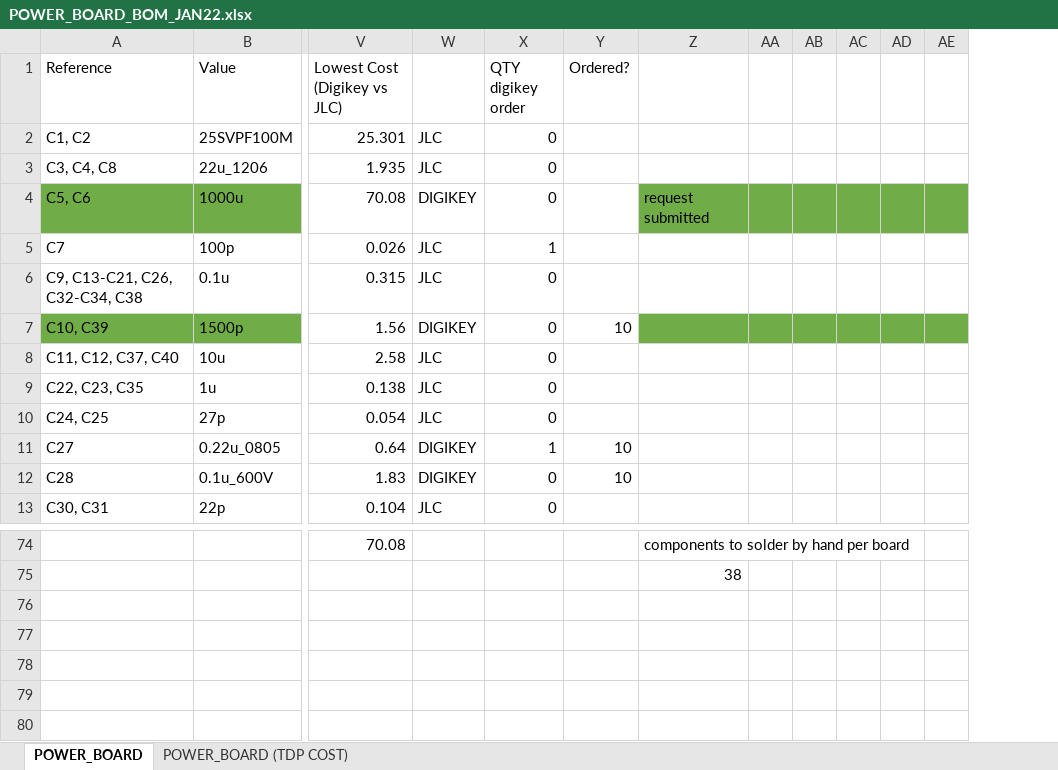
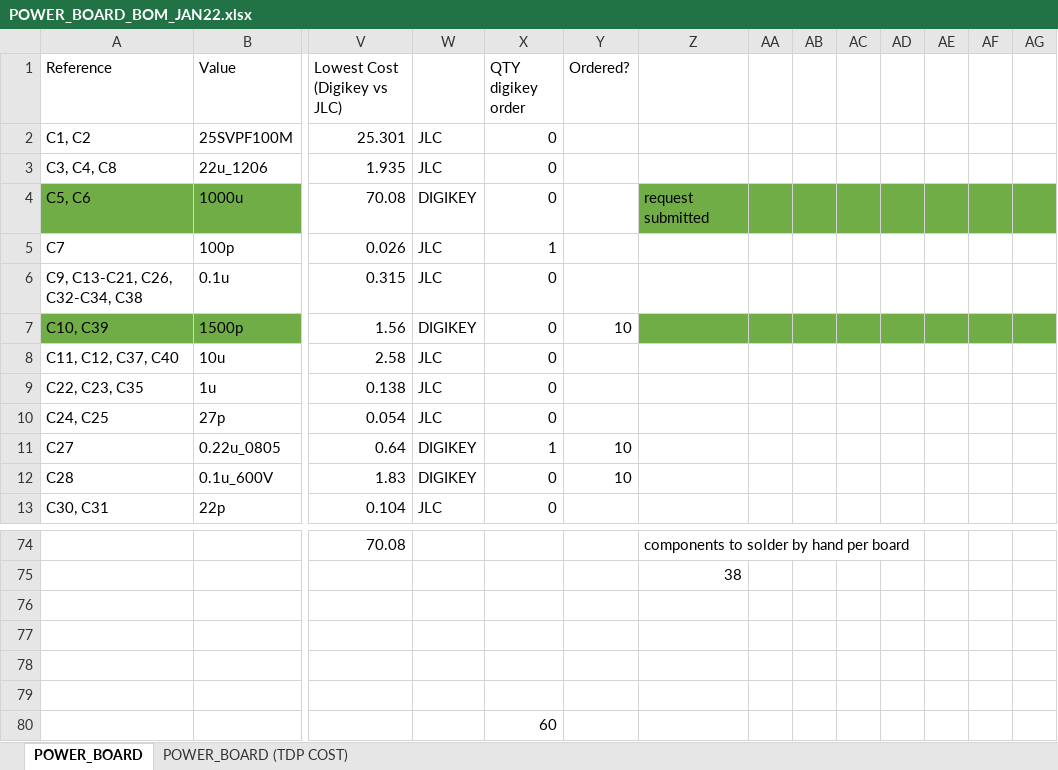
Before and after one commit to sfunderbots/Electrical, an Excel workbook: Chicker/POWER_BOARD_BOM_JAN22.xlsx, sheet POWER_BOARD, drawn as a sheet; only a part is shown, gaps mark what is left out; values as stored, in another font and other column widths than the file's, no borders; conditional formats not drawn; rows hold the shown columns only; the diff names each change by its address in the sheet, - before the commit and + after, or states it on an @@ line.

```diff
--- a/Chicker/POWER_BOARD_BOM_JAN22.xlsx (sheet POWER_BOARD)
+++ b/Chicker/POWER_BOARD_BOM_JAN22.xlsx (sheet POWER_BOARD)
+column AF, empty
+column AG, empty
+row 76: (empty)
+row 77: (empty)
+row 78: (empty)
+row 79: (empty)
+row 80:  |  |  |  | 60
```
Also changed, not shown: formulas that keep their value, 17 other files.
